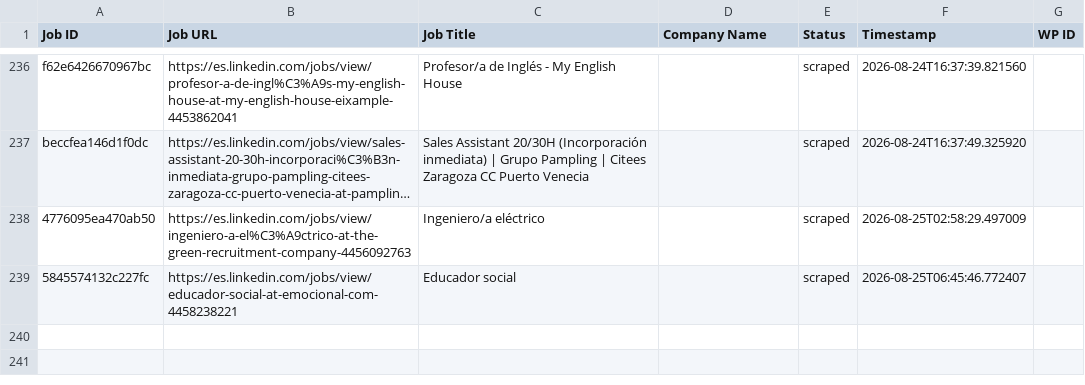
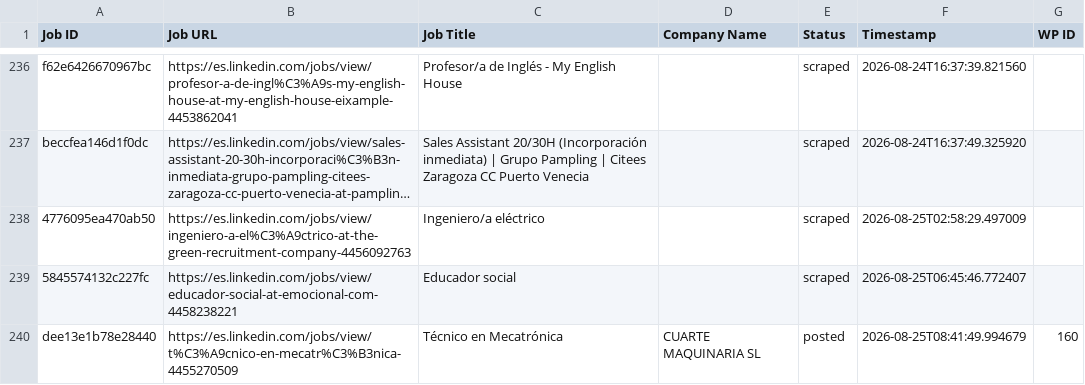
Before and after one commit to innovationinc2000/ad, a CSV file: processed_jobs.csv, drawn as a sheet; only a part is shown, gaps mark what is left out; long unchanged cells end in …; the diff names each change by its address in the sheet, - before the commit and + after, or states it on an @@ line.

```diff
--- a/processed_jobs.csv
+++ b/processed_jobs.csv
+row 240: dee13e1b78e28440 | https://es.linkedin.com/jobs/view/t%C3%A9cnico-en-mecatr%C3%B3nica-4455270509 | Técnico en Mecatrónica | CUARTE MAQUINARIA SL | posted | 2026-08-25T08:41:49.994679 | 160
```
